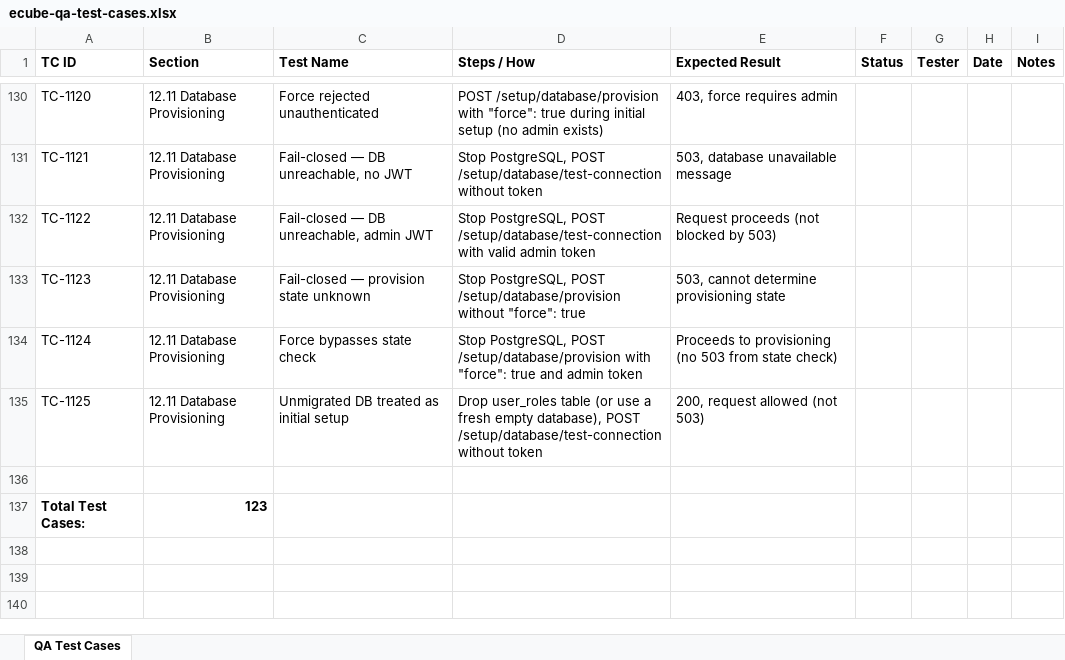
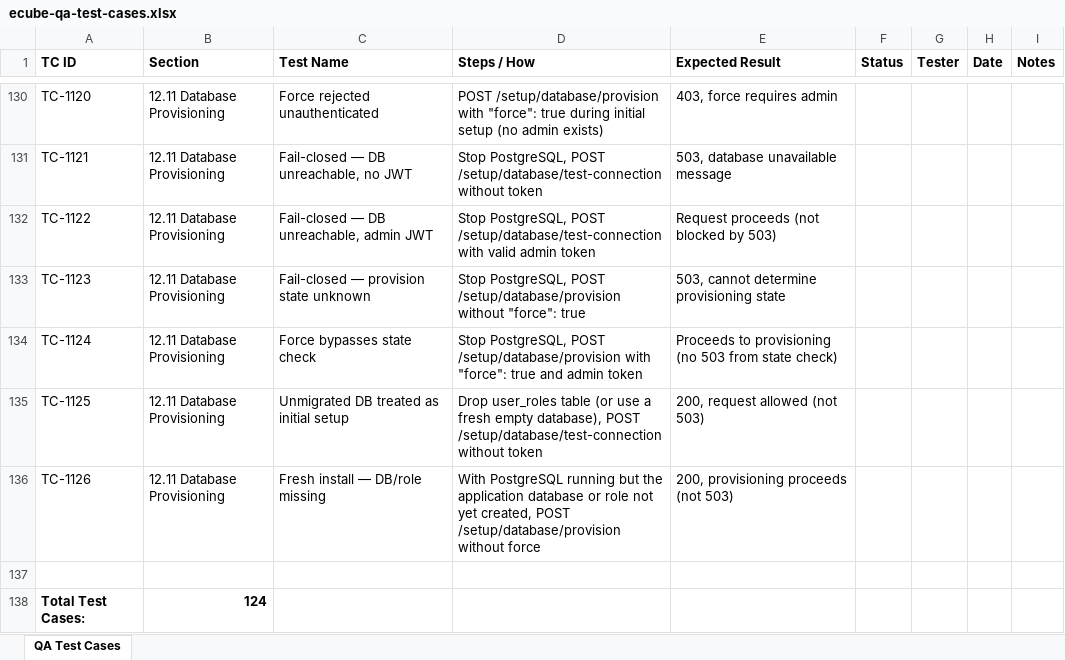
Before and after one commit to t3knoid/ecube, an Excel workbook: documents/operations/ecube-qa-test-cases.xlsx, sheet QA Test Cases, drawn as a sheet; only a part is shown, gaps mark what is left out; values as stored, in another font and other column widths than the file's, no borders; addresses are those after the commit; the diff names each change by its address in the sheet, - before the commit and + after, or states it on an @@ line.

Commit message:
Enhance database provisioning logic to treat missing databases and roles as unprovisioned, allowing initial setup to proceed without force. Update tests to verify behavior for various provisioning states.

```diff
--- a/documents/operations/ecube-qa-test-cases.xlsx (sheet QA Test Cases)
+++ b/documents/operations/ecube-qa-test-cases.xlsx (sheet QA Test Cases)
+row 136: TC-1126 | 12.11 Database Provisioning | Fresh install — DB/role missing | With PostgreSQL running but the application database or role not yet created, POST /setup/database/provision without force | 200, provisioning proceeds (not 503)
-B138 (Section): 123
+B138 (Section): 124
```
Also changed, not shown: 3 other files.
